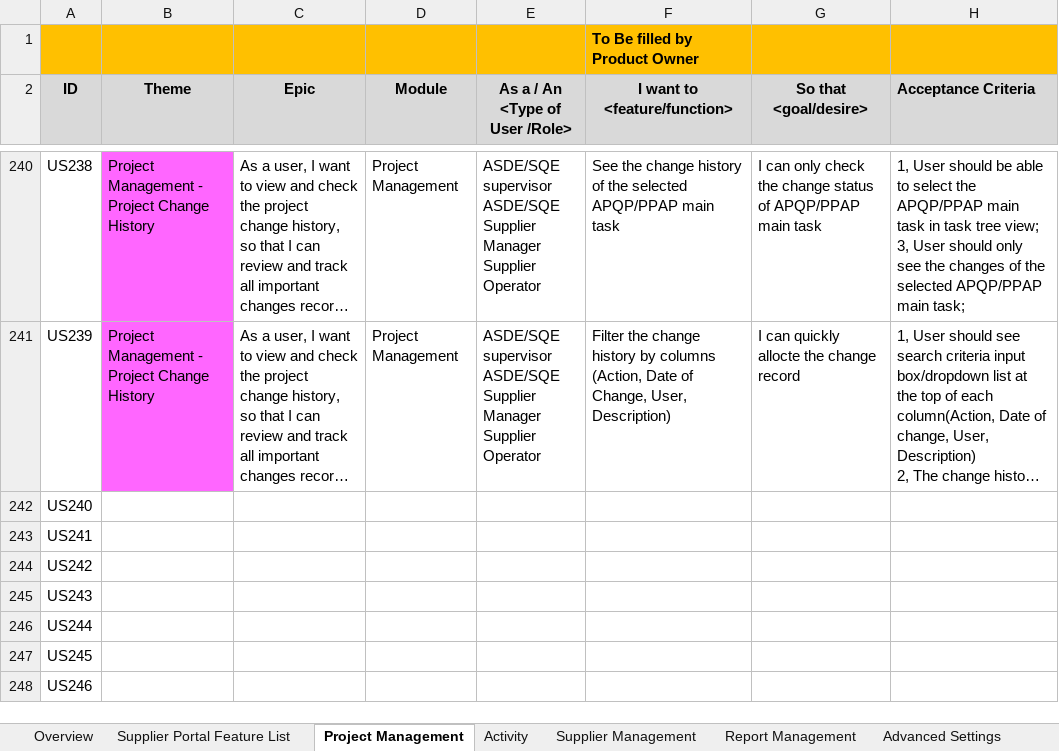
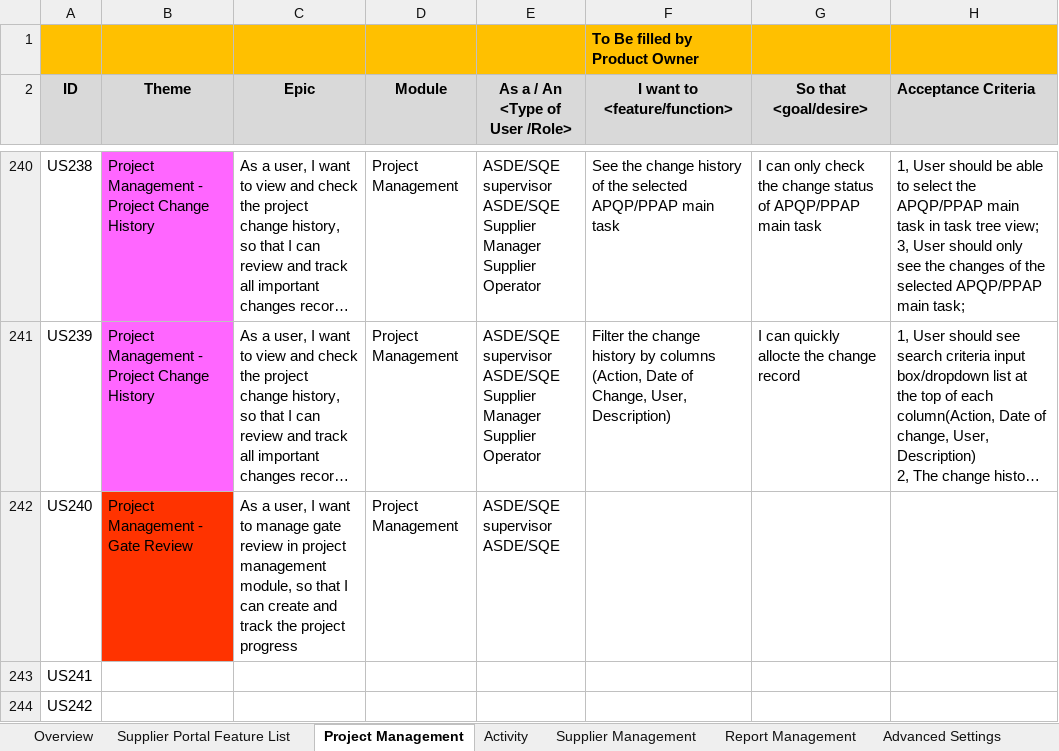
Before and after one commit to zyw9963/YFVE-supplier-portal, an Excel workbook: projects/YanFeng/02 System Design/User Stories/User Stories.xlsx, sheet Project Management, drawn as a sheet; only a part is shown, gaps mark what is left out; the shorter side is filled out with more unchanged rows; long unchanged cells end in …; values as stored, in another font and other column widths than the file's, no borders; ↵ is a line break in a cell; the diff names each change by its address in the sheet, - before the commit and + after, or states it on an @@ line.

```diff
--- a/projects/YanFeng/02 System Design/User Stories/User Stories.xlsx (sheet Project Management)
+++ b/projects/YanFeng/02 System Design/User Stories/User Stories.xlsx (sheet Project Management)
-B242 (Theme): (empty)
+B242 (Theme): Project Management - Gate Review
-B242 fill: none
+B242 fill: #FF3300
-C242 (Epic): (empty)
+C242 (Epic): As a user, I want to manage gate review in project management module, so that I can create and track the project progress
-D242 (Module): (empty)
+D242 (Module): Project Management
-E242 (As a / An <Type of User /Role>): (empty)
+E242 (As a / An <Type of User /Role>): ASDE/SQE supervisor ↵ ASDE/SQE
```
Also changed, not shown: 1 other file.
